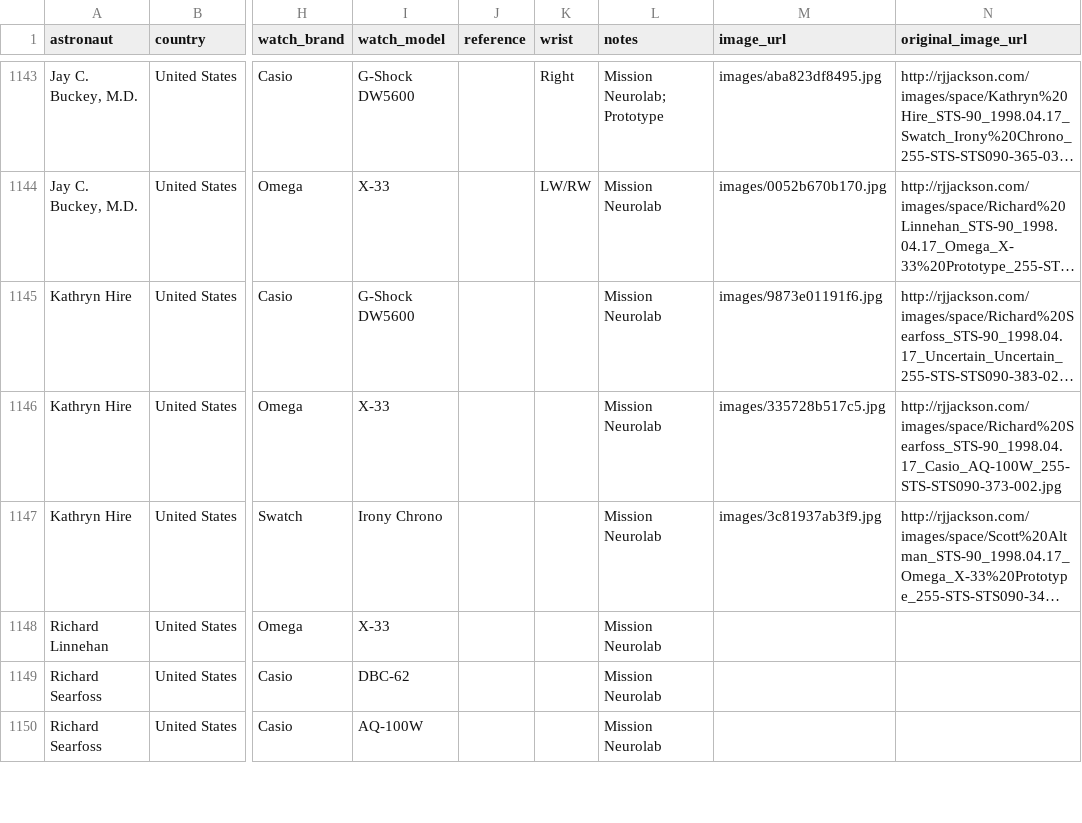
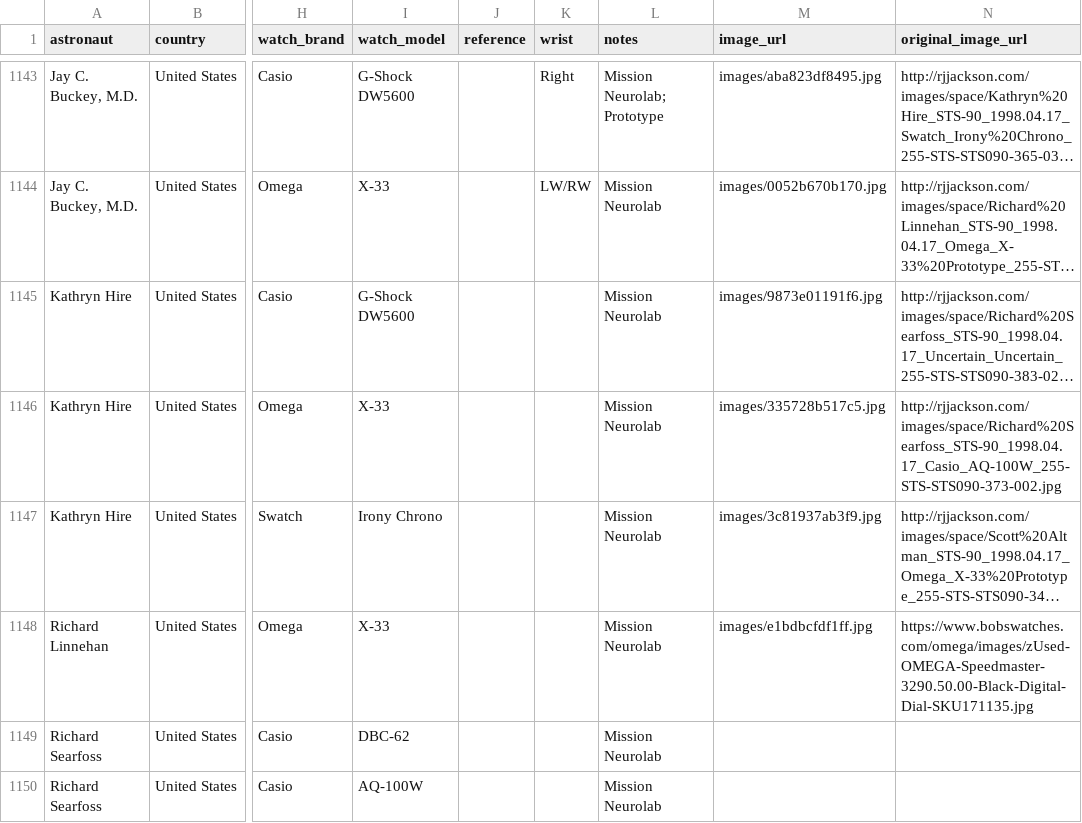
Before and after one commit to rayhe/space-watches, a CSV file: data.csv, drawn as a sheet; only a part is shown, gaps mark what is left out; long unchanged cells end in …; the diff covers the shown part only; the diff names each change by its address in the sheet, - before the commit and + after, or states it on an @@ line.

Commit message:
hydrate: add images for 8 watches (total: 1730/2184)
Batch 1 — prioritized famous/notable watches:
- Omega Speedmaster 105.012 (Owen Garriott/Skylab 3, Vance Brand/ASTP)
- Omega Speedmaster 145.022 (Jack Lousma/Skylab 3, David Hilmers/STS-36)
- Omega Speedmaster 125 178.002 (Terry Hart/STS-41C)
- Omega X-33 3290.50 (Richard Linnehan & Scott Altman/STS-90)
- Poljot 3133 chronograph (Oleg Makarov/Soyuz T-3)

Sources: Bob's Watches, Hodinkee Shop, eBay
All resized to 720px max, JPEG 85 quality
465 records remaining to hydrate

```diff
--- a/data.csv
+++ b/data.csv
-M1148 (image_url): (empty)
+M1148 (image_url): images/e1bdbcfdf1ff.jpg
-N1148 (original_image_url): (empty)
+N1148 (original_image_url): https://www.bobswatches.com/omega/images/zUsed-OMEGA-Speedmaster-3290.50.00-Black-Digital-Dial-SKU171135.jpg
```
Also changed, not shown: 14 edited cells elsewhere in this file, 10 other files.
